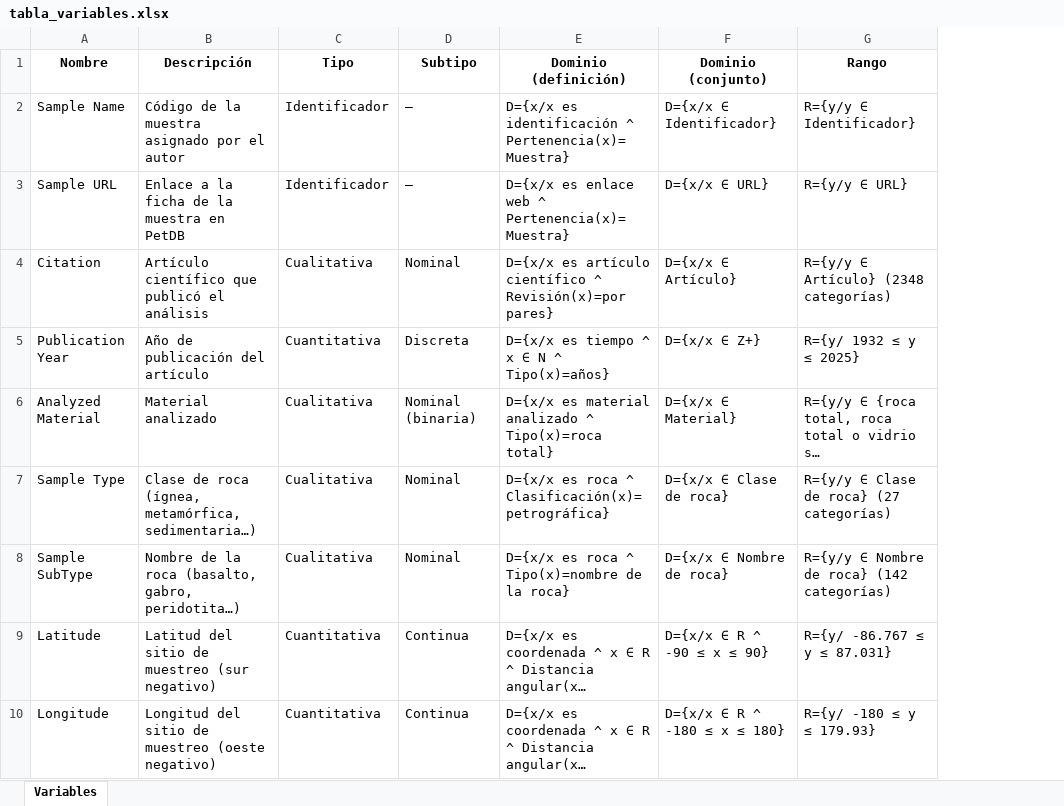
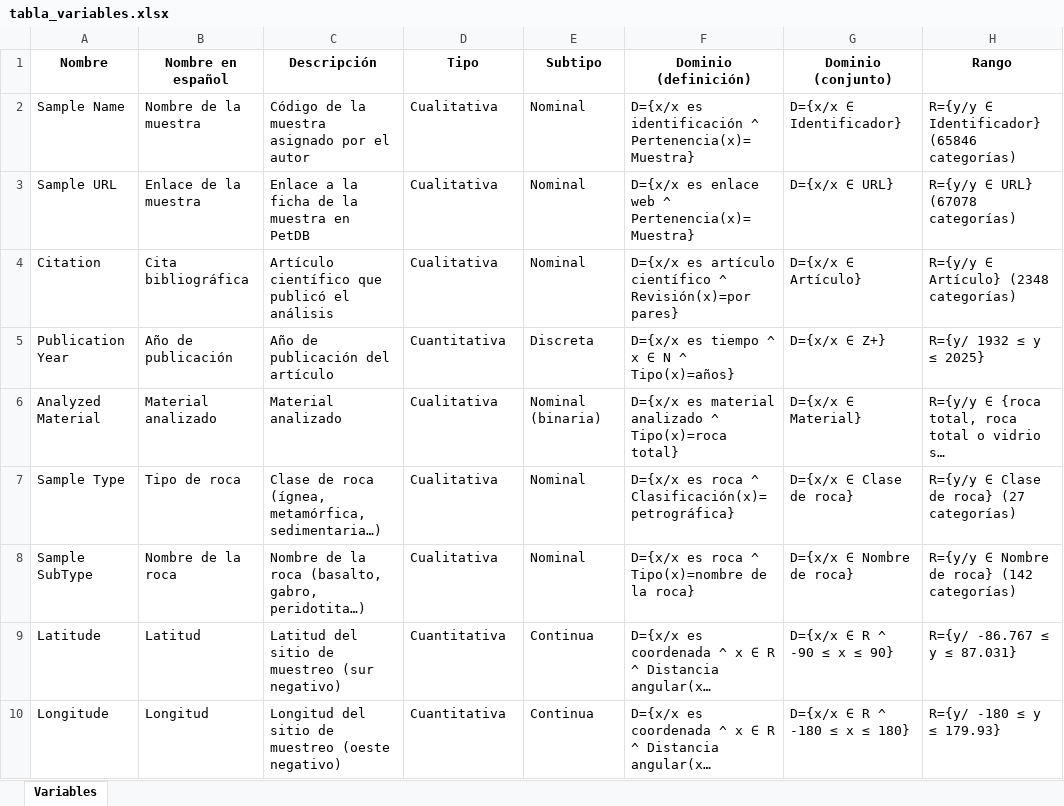
Before and after one commit to crisrumiguano-art/geoquimica-earthchem-ml, an Excel workbook: data/tabla_variables.xlsx, sheet Variables, drawn as a sheet; only a part is shown; long unchanged cells end in …; values as stored, in another font and other column widths than the file's, no borders; addresses are those after the commit; the diff names each change by its address in the sheet, - before the commit and + after, or states it on an @@ line.

```diff
--- a/data/tabla_variables.xlsx (sheet Variables)
+++ b/data/tabla_variables.xlsx (sheet Variables)
+column B (Nombre en español), rows 2-10: Nombre de la muestra | Enlace de la muestra | Cita bibliográfica | Año de publicación | Material analizado | Tipo de roca | Nombre de la roca | Latitud | Longitud
-D2:D3 (Tipo): Identificador
+D2:D3 (Tipo): Cualitativa
-E2:E3 (Subtipo): —
+E2:E3 (Subtipo): Nominal
-H2 (Rango): R={y/y ∈ Identificador}
+H2 (Rango): R={y/y ∈ Identificador} (65846 categorías)
-H3 (Rango): R={y/y ∈ URL}
+H3 (Rango): R={y/y ∈ URL} (67078 categorías)
```
Also changed, not shown: 10 other files.
